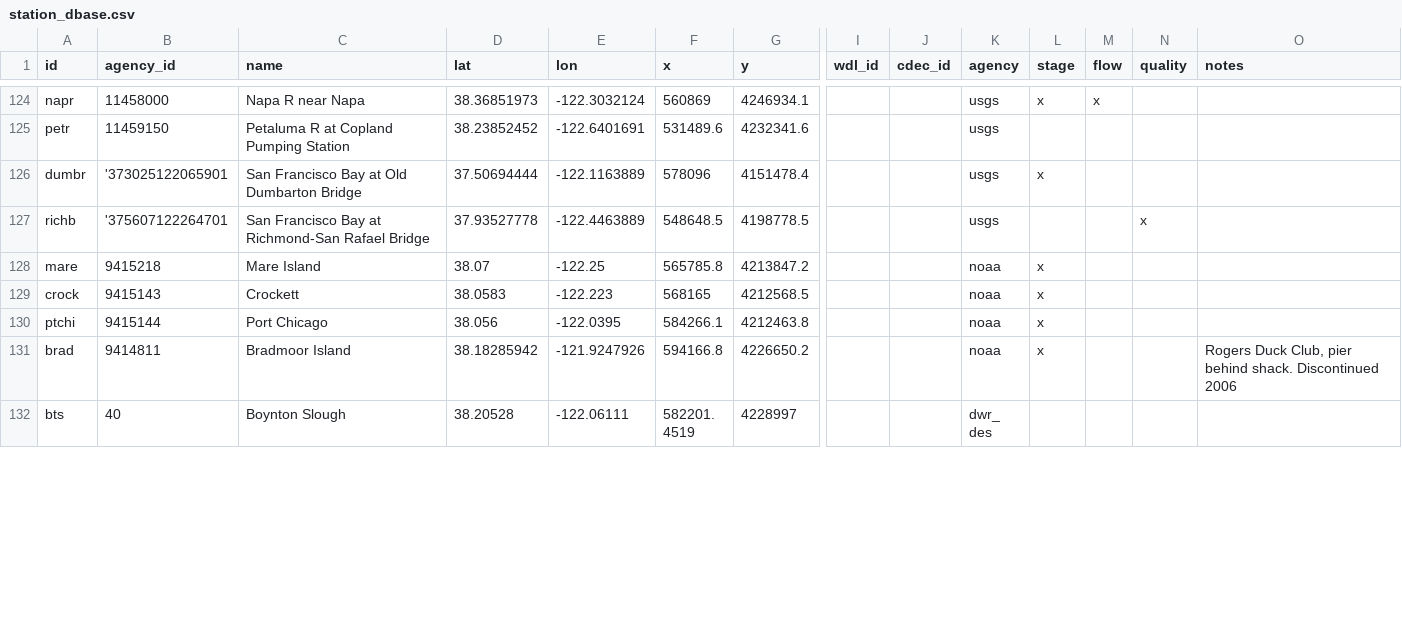
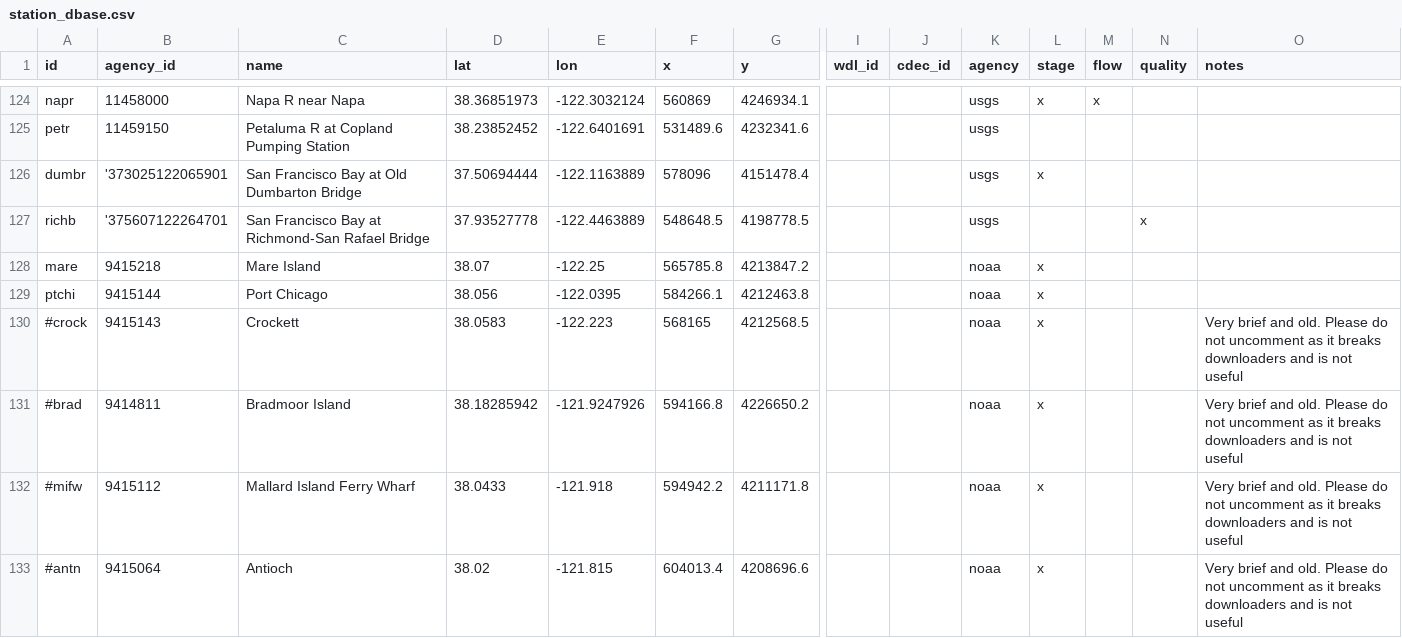
Before and after one commit to CADWRDeltaModeling/vtools3, a CSV file: vtools/datastore/station_dbase.csv, drawn as a sheet; only a part is shown, gaps mark what is left out; the shorter side is filled out with more unchanged rows; removed rows and columns are numbered as before the commit, all else as after; rows hold the shown columns only; the diff covers the shown part only; the diff names each change by its address in the sheet, - before the commit and + after, or states it on an @@ line.

Commit message:
Commented out defunct NOAA stations.

```diff
--- a/vtools/datastore/station_dbase.csv
+++ b/vtools/datastore/station_dbase.csv
-row 129: crock | 9415143 | Crockett | 38.0583 | -122.223 | 568165 | 4212568.5 |  |  | noaa | x
+row 130: #crock | 9415143 | Crockett | 38.0583 | -122.223 | 568165 | 4212568.5 |  |  | noaa | x |  |  | Very brief and old. Please do not uncomment as it breaks downloaders and is not useful
-A131 (id): brad
+A131 (id): #brad
-O131 (notes): Rogers Duck Club, pier behind shack. Discontinued 2006
+O131 (notes): Very brief and old. Please do not uncomment as it breaks downloaders and is not useful
+row 132: #mifw | 9415112 | Mallard Island Ferry Wharf | 38.0433 | -121.918 | 594942.2 | 4211171.8 |  |  | noaa | x |  |  | Very brief and old. Please do not uncomment as it breaks downloaders and is not useful
+row 133: #antn | 9415064 | Antioch | 38.02 | -121.815 | 604013.4 | 4208696.6 |  |  | noaa | x |  |  | Very brief and old. Please do not uncomment as it breaks downloaders and is not useful
```
Also changed, not shown: 4 added rows, 6 removed rows, 1 moved row and 1 edited cell elsewhere in this file.
